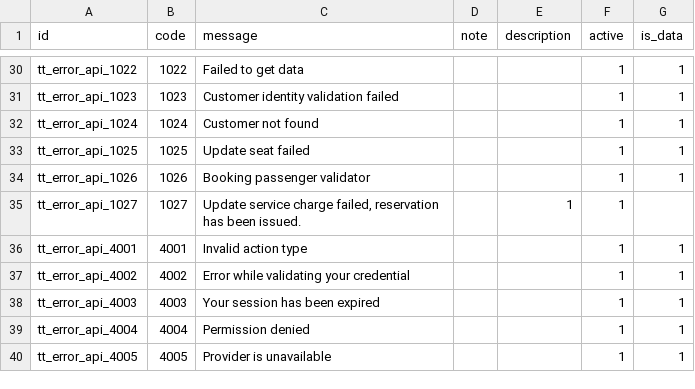
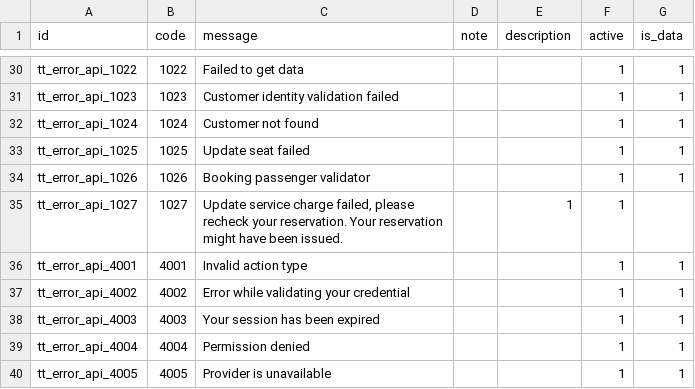
Before and after one commit to andygunawan96/odoo12_addons_tour_travel, a CSV file: tt_base/data/tt.error.api.csv, drawn as a sheet; only a part is shown, gaps mark what is left out.

```diff
--- a/tt_base/data/tt.error.api.csv
+++ b/tt_base/data/tt.error.api.csv
@@ -34,3 +34,3 @@ tt_error_api_1025,1025,Update seat failed,,,1,1
 tt_error_api_1026,1026,Booking passenger validator,,,1,1
-tt_error_api_1027,1027,"Update service charge failed, reservation has been issued.",,1,1
+tt_error_api_1027,1027,"Update service charge failed, please recheck your reservation. Your reservation might have been issued.",,1,1
 tt_error_api_4001,4001,Invalid action type,,,1,1
```
Also changed, not shown: 1 other file.
